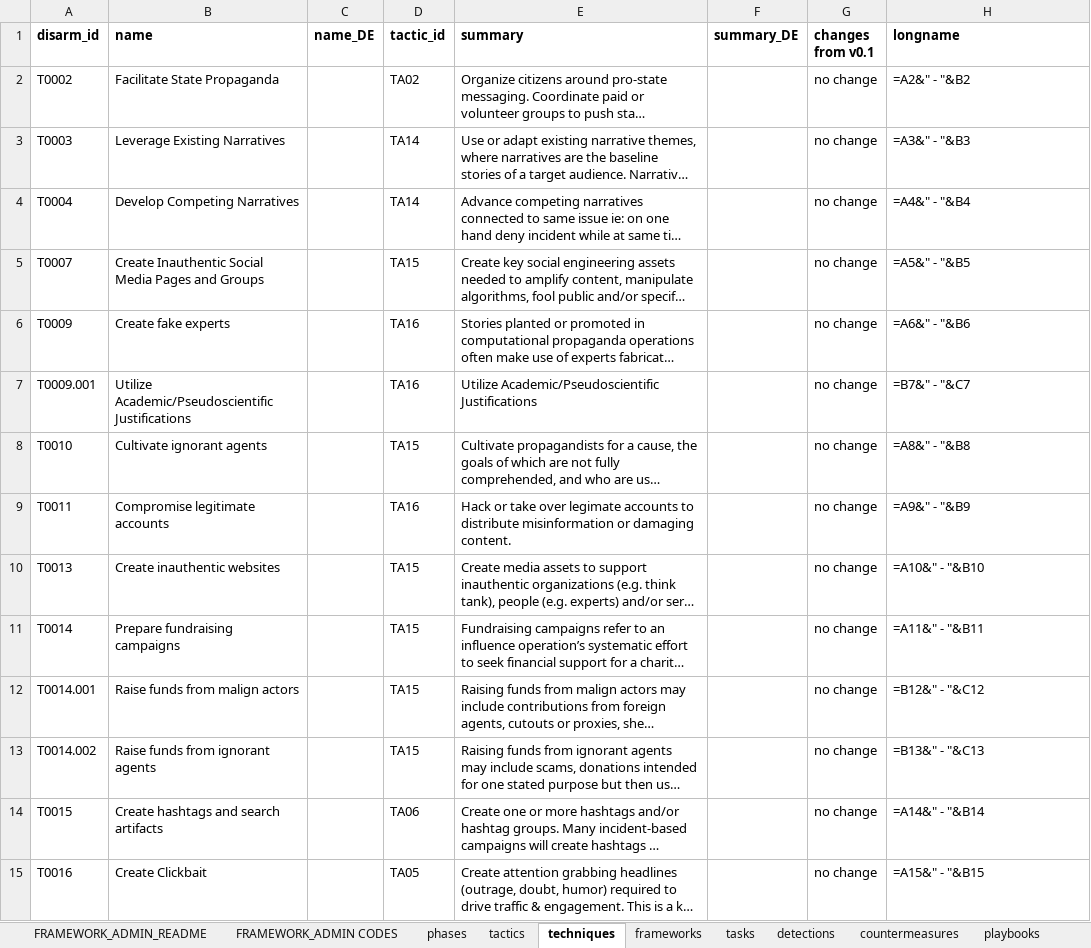
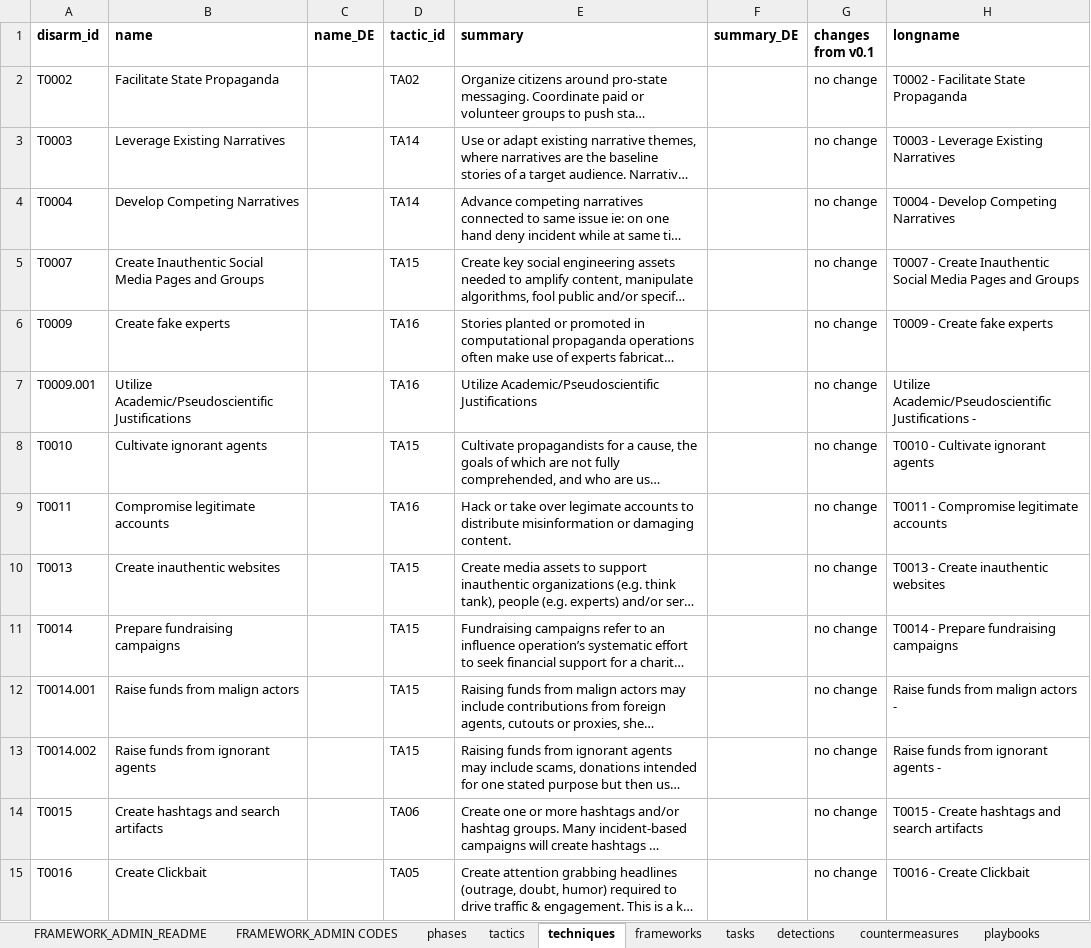
Before and after one commit to DISARMFoundation/DISARMframeworks, an Excel workbook: DISARM_MASTER_DATA/DISARM_FRAMEWORKS_MASTER.xlsx, sheet techniques, drawn as a sheet; only a part is shown; long unchanged cells end in …; values as stored, in another font and other column widths than the file's, no borders; formulas without a stored value are shown as written; the diff covers the shown part only; the diff names each change by its address in the sheet, - before the commit and + after, or states it on an @@ line.

```diff
--- a/DISARM_MASTER_DATA/DISARM_FRAMEWORKS_MASTER.xlsx (sheet techniques)
+++ b/DISARM_MASTER_DATA/DISARM_FRAMEWORKS_MASTER.xlsx (sheet techniques)
-H2 (longname): =A2&" - "&B2
+H2 (longname): T0002 - Facilitate State Propaganda
-H3 (longname): =A3&" - "&B3
+H3 (longname): T0003 - Leverage Existing Narratives
-H4 (longname): =A4&" - "&B4
+H4 (longname): T0004 - Develop Competing Narratives
-H5 (longname): =A5&" - "&B5
+H5 (longname): T0007 - Create Inauthentic Social Media Pages and Groups
-H6 (longname): =A6&" - "&B6
+H6 (longname): T0009 - Create fake experts
-H7 (longname): =B7&" - "&C7
+H7 (longname): Utilize Academic/Pseudoscientific Justifications -
-H8 (longname): =A8&" - "&B8
+H8 (longname): T0010 - Cultivate ignorant agents
-H9 (longname): =A9&" - "&B9
+H9 (longname): T0011 - Compromise legitimate accounts
-H10 (longname): =A10&" - "&B10
+H10 (longname): T0013 - Create inauthentic websites
-H11 (longname): =A11&" - "&B11
+H11 (longname): T0014 - Prepare fundraising campaigns
-H12 (longname): =B12&" - "&C12
+H12 (longname): Raise funds from malign actors -
-H13 (longname): =B13&" - "&C13
+H13 (longname): Raise funds from ignorant agents -
-H14 (longname): =A14&" - "&B14
+H14 (longname): T0015 - Create hashtags and search artifacts
-H15 (longname): =A15&" - "&B15
+H15 (longname): T0016 - Create Clickbait
```
Also changed, not shown: 244 edited cells elsewhere in this sheet, sheet countermeasures, sheet detections, sheet tasks, sheet MOP, sheet actortypes, sheet tactics, 7 more sheets, 2 other files.
